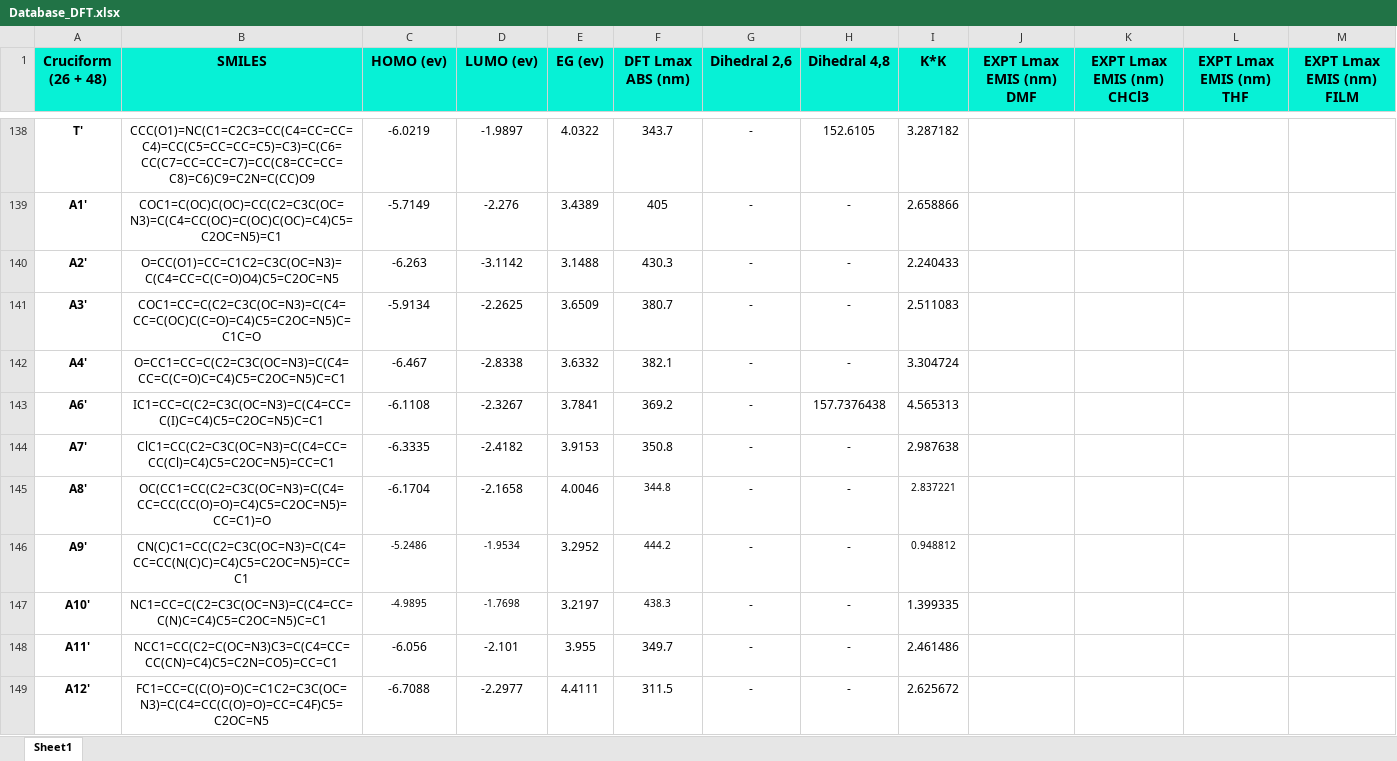
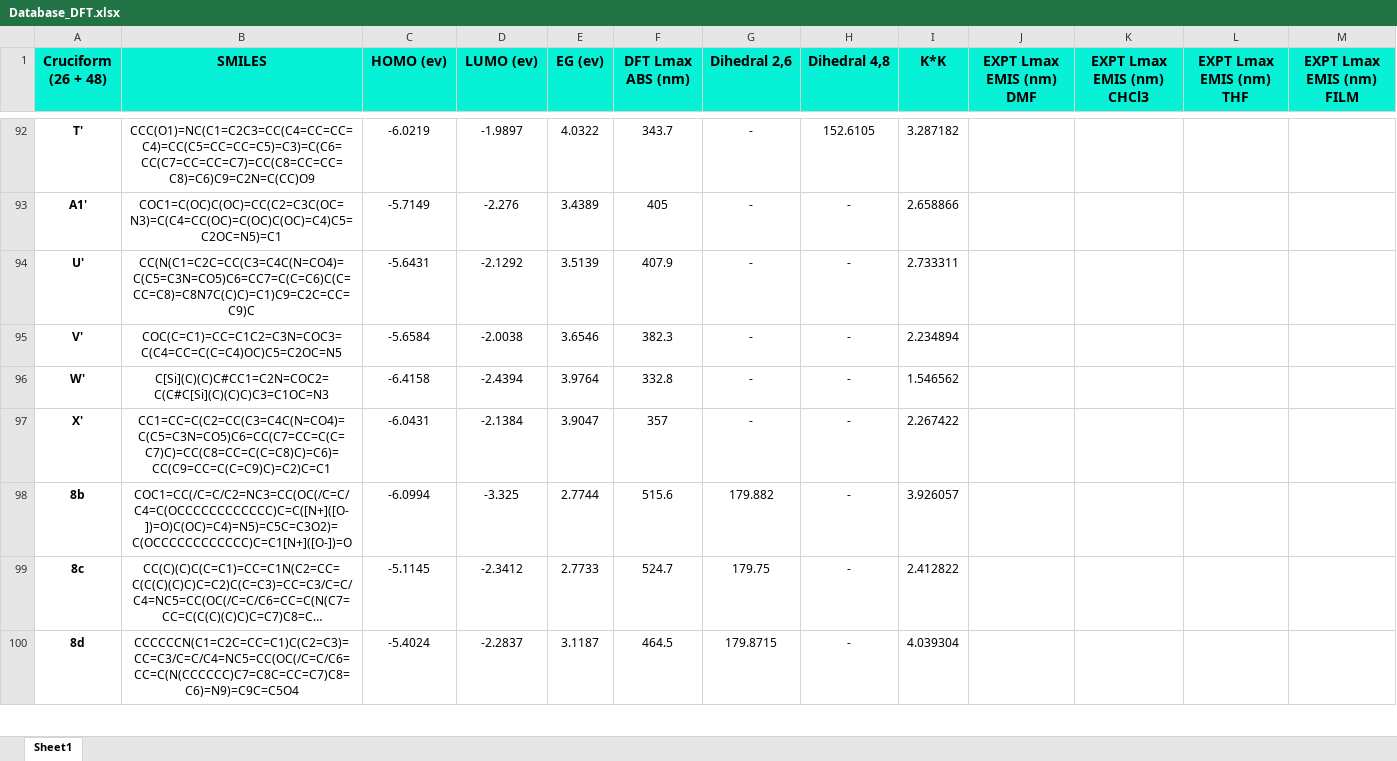
Before and after one commit to KolaczykResearch/Blue-BBO-ML, an Excel workbook: Database_DFT.xlsx, sheet Sheet1, drawn as a sheet; only a part is shown, gaps mark what is left out; the shorter side is filled out with more unchanged rows; long unchanged cells end in …; values as stored, in another font and other column widths than the file's, no borders; the diff covers the shown part only; the diff names each change by its address in the sheet, - before the commit and + after, or states it on an @@ line.

```diff
--- a/Database_DFT.xlsx (sheet Sheet1)
+++ b/Database_DFT.xlsx (sheet Sheet1)
-row 140: A2' | O=CC(O1)=CC=C1C2=C3C(OC=N3)=C(C4=CC=C(C=O)O4)C5=C2OC=N5 | -6.263 | -3.1142 | 3.1488 | 430.3 | - | - | 2.240433
-row 141: A3' | COC1=CC=C(C2=C3C(OC=N3)=C(C4=CC=C(OC)C(C=O)=C4)C5=C2OC=N5)C=C1C=O | -5.9134 | -2.2625 | 3.6509 | 380.7 | - | - | 2.511083
-row 142: A4' | O=CC1=CC=C(C2=C3C(OC=N3)=C(C4=CC=C(C=O)C=C4)C5=C2OC=N5)C=C1 | -6.467 | -2.8338 | 3.6332 | 382.1 | - | - | 3.304724
-row 143: A6' | IC1=CC=C(C2=C3C(OC=N3)=C(C4=CC=C(I)C=C4)C5=C2OC=N5)C=C1 | -6.1108 | -2.3267 | 3.7841 | 369.2 | - | 157.7376438 | 4.565313
-row 144: A7' | ClC1=CC(C2=C3C(OC=N3)=C(C4=CC=CC(Cl)=C4)C5=C2OC=N5)=CC=C1 | -6.3335 | -2.4182 | 3.9153 | 350.8 | - | - | 2.987638
-row 145: A8' | OC(CC1=CC(C2=C3C(OC=N3)=C(C4=CC=CC(CC(O)=O)=C4)C5=C2OC=N5)=CC=C1)=O | -6.1704 | -2.1658 | 4.0046 | 344.8 | - | - | 2.837221
-row 146: A9' | CN(C)C1=CC(C2=C3C(OC=N3)=C(C4=CC=CC(N(C)C)=C4)C5=C2OC=N5)=CC=C1 | -5.2486 | -1.9534 | 3.2952 | 444.2 | - | - | 0.948812
-row 147: A10' | NC1=CC=C(C2=C3C(OC=N3)=C(C4=CC=C(N)C=C4)C5=C2OC=N5)C=C1 | -4.9895 | -1.7698 | 3.2197 | 438.3 | - | - | 1.399335
-row 148: A11' | NCC1=CC(C2=C(OC=N3)C3=C(C4=CC=CC(CN)=C4)C5=C2N=CO5)=CC=C1 | -6.056 | -2.101 | 3.955 | 349.7 | - | - | 2.461486
-row 149: A12' | FC1=CC=C(C(O)=O)C=C1C2=C3C(OC=N3)=C(C4=CC(C(O)=O)=CC=C4F)C5=C2OC=N5 | -6.7088 | -2.2977 | 4.4111 | 311.5 | - | - | 2.625672
```
Also changed, not shown: 56 removed rows and cell formats elsewhere in this sheet.
